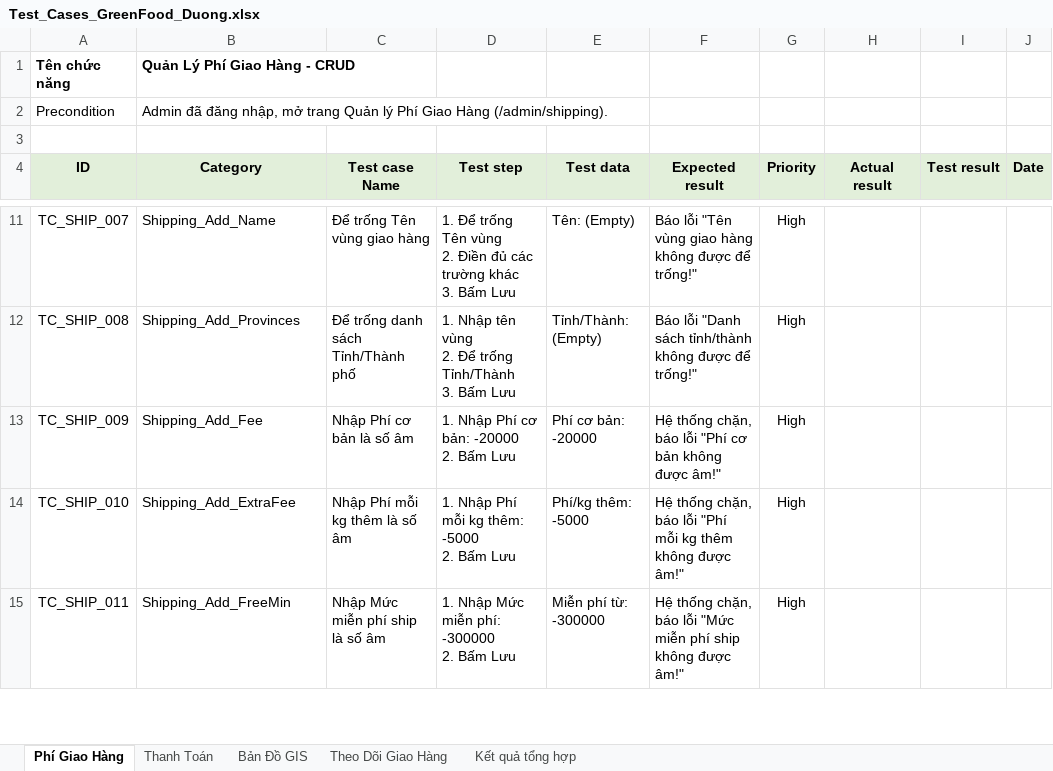
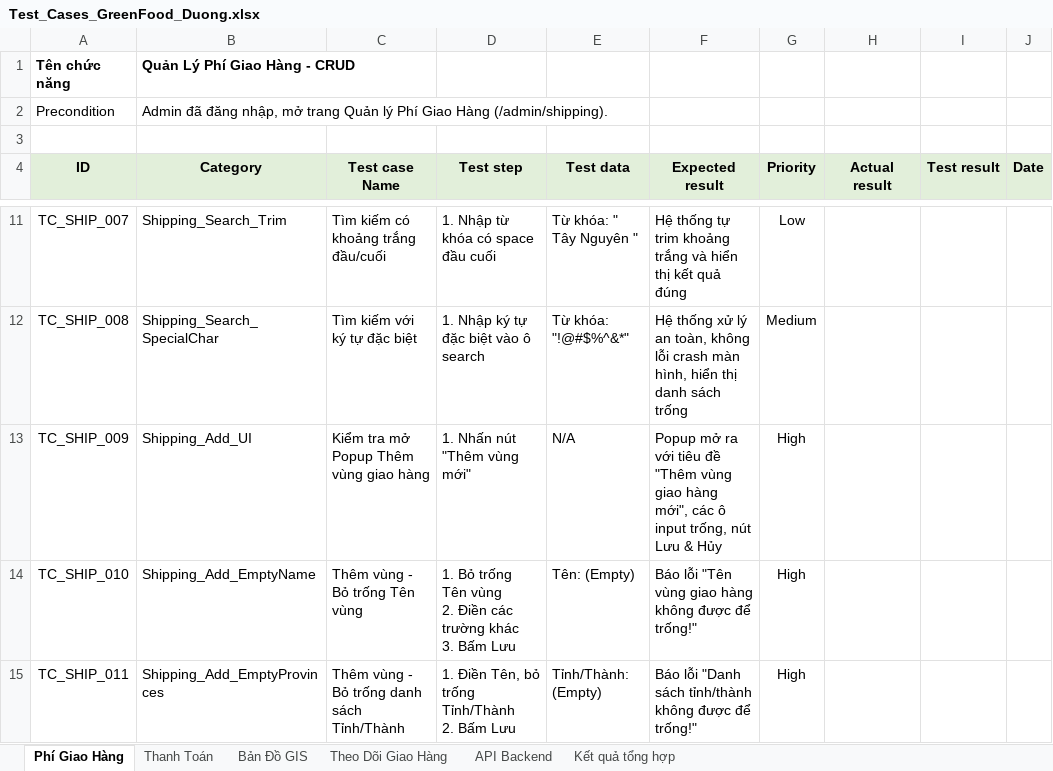
Before and after one commit to thienlotus/GreenFood-Green-Produce-Market, an Excel workbook: Test_Cases_GreenFood_Duong.xlsx, sheet Phí Giao Hàng, drawn as a sheet; only a part is shown, gaps mark what is left out; values as stored, in another font and other column widths than the file's, no borders; ↵ is a line break in a cell; the diff covers the shown part only; the diff names each change by its address in the sheet, - before the commit and + after, or states it on an @@ line.

Commit message:
docs(testcases): expand test cases suite to 136 comprehensive test cases for all Duong features and REST API

```diff
--- a/Test_Cases_GreenFood_Duong.xlsx (sheet Phí Giao Hàng)
+++ b/Test_Cases_GreenFood_Duong.xlsx (sheet Phí Giao Hàng)
+sheet tab: API Backend
-B11 (Category): Shipping_Add_Name
+B11 (Category): Shipping_Search_Trim
-C11 (Test case Name): Để trống Tên vùng giao hàng
+C11 (Test case Name): Tìm kiếm có khoảng trắng đầu/cuối
-D11 (Test step): 1. Để trống Tên vùng ↵ 2. Điền đủ các trường khác ↵ 3. Bấm Lưu
+D11 (Test step): 1. Nhập từ khóa có space đầu cuối
-E11 (Test data): Tên: (Empty)
+E11 (Test data): Từ khóa: " Tây Nguyên "
-F11 (Expected result): Báo lỗi "Tên vùng giao hàng không được để trống!"
+F11 (Expected result): Hệ thống tự trim khoảng trắng và hiển thị kết quả đúng
-G11 (Priority): High
+G11 (Priority): Low
-B12 (Category): Shipping_Add_Provinces
+B12 (Category): Shipping_Search_SpecialChar
-C12 (Test case Name): Để trống danh sách Tỉnh/Thành phố
+C12 (Test case Name): Tìm kiếm với ký tự đặc biệt
-D12 (Test step): 1. Nhập tên vùng ↵ 2. Để trống Tỉnh/Thành ↵ 3. Bấm Lưu
+D12 (Test step): 1. Nhập ký tự đặc biệt vào ô search
-E12 (Test data): Tỉnh/Thành: (Empty)
+E12 (Test data): Từ khóa: "!@#$%^&*"
-F12 (Expected result): Báo lỗi "Danh sách tỉnh/thành không được để trống!"
+F12 (Expected result): Hệ thống xử lý an toàn, không lỗi crash màn hình, hiển thị danh sách trống
-G12 (Priority): High
+G12 (Priority): Medium
-B13 (Category): Shipping_Add_Fee
+B13 (Category): Shipping_Add_UI
-C13 (Test case Name): Nhập Phí cơ bản là số âm
+C13 (Test case Name): Kiểm tra mở Popup Thêm vùng giao hàng
-D13 (Test step): 1. Nhập Phí cơ bản: -20000 ↵ 2. Bấm Lưu
+D13 (Test step): 1. Nhấn nút "Thêm vùng mới"
-E13 (Test data): Phí cơ bản: -20000
+E13 (Test data): N/A
-F13 (Expected result): Hệ thống chặn, báo lỗi "Phí cơ bản không được âm!"
+F13 (Expected result): Popup mở ra với tiêu đề "Thêm vùng giao hàng mới", các ô input trống, nút Lưu & Hủy
-B14 (Category): Shipping_Add_ExtraFee
+B14 (Category): Shipping_Add_EmptyName
-C14 (Test case Name): Nhập Phí mỗi kg thêm là số âm
+C14 (Test case Name): Thêm vùng - Bỏ trống Tên vùng
-D14 (Test step): 1. Nhập Phí mỗi kg thêm: -5000 ↵ 2. Bấm Lưu
+D14 (Test step): 1. Bỏ trống Tên vùng ↵ 2. Điền các trường khác ↵ 3. Bấm Lưu
-E14 (Test data): Phí/kg thêm: -5000
+E14 (Test data): Tên: (Empty)
-F14 (Expected result): Hệ thống chặn, báo lỗi "Phí mỗi kg thêm không được âm!"
+F14 (Expected result): Báo lỗi "Tên vùng giao hàng không được để trống!"
-B15 (Category): Shipping_Add_FreeMin
+B15 (Category): Shipping_Add_EmptyProvinces
-C15 (Test case Name): Nhập Mức miễn phí ship là số âm
+C15 (Test case Name): Thêm vùng - Bỏ trống danh sách Tỉnh/Thành
-D15 (Test step): 1. Nhập Mức miễn phí: -300000 ↵ 2. Bấm Lưu
+D15 (Test step): 1. Điền Tên, bỏ trống Tỉnh/Thành ↵ 2. Bấm Lưu
-E15 (Test data): Miễn phí từ: -300000
+E15 (Test data): Tỉnh/Thành: (Empty)
-F15 (Expected result): Hệ thống chặn, báo lỗi "Mức miễn phí ship không được âm!"
+F15 (Expected result): Báo lỗi "Danh sách tỉnh/thành không được để trống!"
```
Also changed, not shown: 11 added rows and 86 edited cells elsewhere in this sheet, sheet Thanh Toán, sheet Bản Đồ GIS, sheet Theo Dõi Giao Hàng, sheet Kết quả tổng hợp, greenfood/testcases/Test_Cases_GreenFood_Duong.xlsx, 1 other file.
